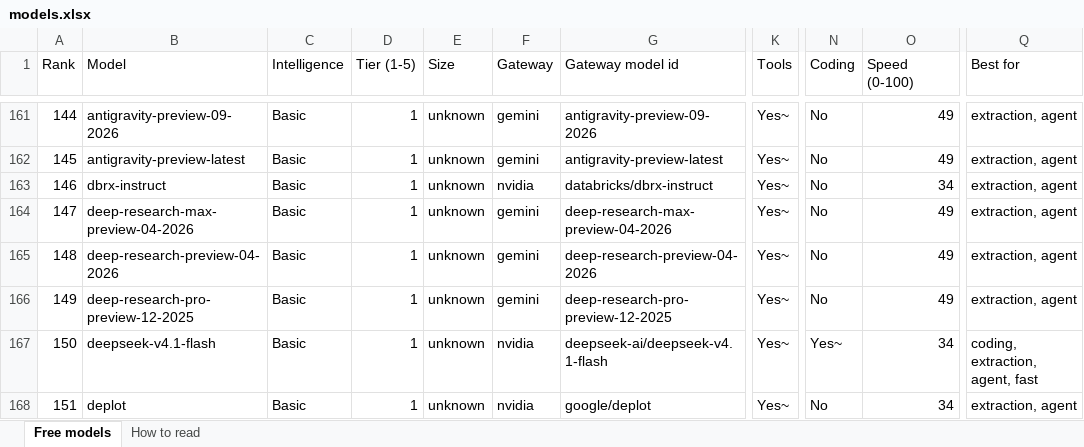
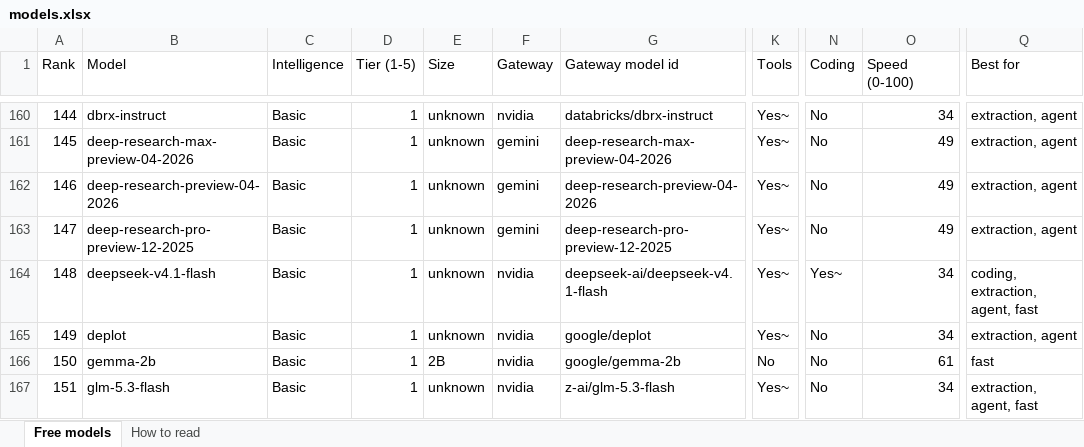
Before and after one commit to CustomsColab/Free_Dynamic_LLM_Gateway, an Excel workbook: registry/models.xlsx, sheet Free models, drawn as a sheet; only a part is shown, gaps mark what is left out; values as stored, in another font and other column widths than the file's, no cell formats; conditional formats not drawn; addresses are those after the commit; the diff covers the shown part only; the diff names each change by its address in the sheet, - before the commit and + after, or states it on an @@ line.

```diff
--- a/registry/models.xlsx (sheet Free models)
+++ b/registry/models.xlsx (sheet Free models)
-B160 (Model): antigravity-preview-09-2026
+B160 (Model): dbrx-instruct
-F160 (Gateway): gemini
+F160 (Gateway): nvidia
-G160 (Gateway model id): antigravity-preview-09-2026
+G160 (Gateway model id): databricks/dbrx-instruct
-O160 (Speed (0-100)): 49
+O160 (Speed (0-100)): 34
-B161 (Model): antigravity-preview-latest
+B161 (Model): deep-research-max-preview-04-2026
-G161 (Gateway model id): antigravity-preview-latest
+G161 (Gateway model id): deep-research-max-preview-04-2026
-B162 (Model): dbrx-instruct
+B162 (Model): deep-research-preview-04-2026
-F162 (Gateway): nvidia
+F162 (Gateway): gemini
-G162 (Gateway model id): databricks/dbrx-instruct
+G162 (Gateway model id): deep-research-preview-04-2026
-O162 (Speed (0-100)): 34
+O162 (Speed (0-100)): 49
-B163 (Model): deep-research-max-preview-04-2026
+B163 (Model): deep-research-pro-preview-12-2025
-G163 (Gateway model id): deep-research-max-preview-04-2026
+G163 (Gateway model id): deep-research-pro-preview-12-2025
-B164 (Model): deep-research-preview-04-2026
+B164 (Model): deepseek-v4.1-flash
-F164:F165 (Gateway): gemini
+F164:F165 (Gateway): nvidia
-G164 (Gateway model id): deep-research-preview-04-2026
+G164 (Gateway model id): deepseek-ai/deepseek-v4.1-flash
-N164 (Coding): No
+N164 (Coding): Yes~
-O164:O165 (Speed (0-100)): 49
+O164:O165 (Speed (0-100)): 34
-Q164 (Best for): extraction, agent
+Q164 (Best for): coding, extraction, agent, fast
-B165 (Model): deep-research-pro-preview-12-2025
+B165 (Model): deplot
-G165 (Gateway model id): deep-research-pro-preview-12-2025
+G165 (Gateway model id): google/deplot
-B166 (Model): deepseek-v4.1-flash
+B166 (Model): gemma-2b
-E166 (Size): unknown
+E166 (Size): 2B
-G166 (Gateway model id): deepseek-ai/deepseek-v4.1-flash
+G166 (Gateway model id): google/gemma-2b
-K166 (Tools): Yes~
+K166 (Tools): No
-N166 (Coding): Yes~
+N166 (Coding): No
-O166 (Speed (0-100)): 34
+O166 (Speed (0-100)): 61
-Q166 (Best for): coding, extraction, agent, fast
+Q166 (Best for): fast
-B167 (Model): deplot
+B167 (Model): glm-5.3-flash
-G167 (Gateway model id): google/deplot
+G167 (Gateway model id): z-ai/glm-5.3-flash
-Q167 (Best for): extraction, agent
+Q167 (Best for): extraction, agent, fast
```
Also changed, not shown: 2 added rows, 4 removed rows and 62 edited cells elsewhere in this sheet, sheet How to read, cell formats, 4 other files.
